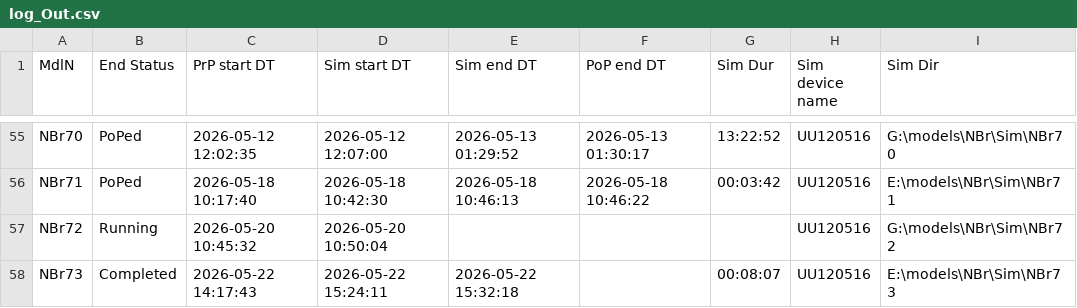
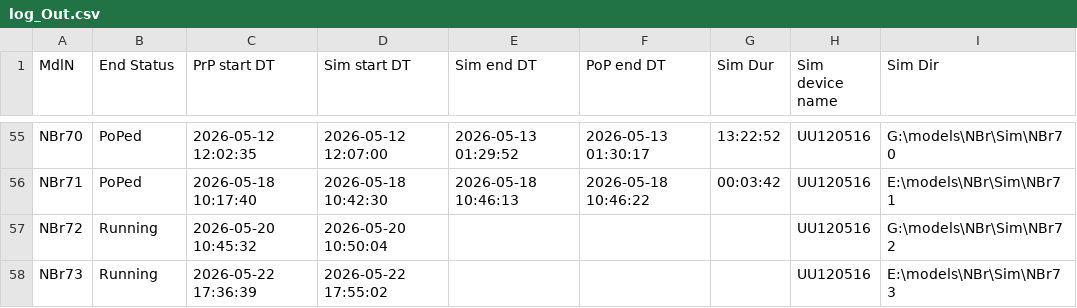
Before and after one commit to Ydrolog/WS_Mdl, a CSV file: Mng/log_Out.csv, drawn as a sheet; only a part is shown, gaps mark what is left out; the diff names each change by its address in the sheet, - before the commit and + after, or states it on an @@ line.

Commit message:
NBr73 started (convergence failing) + a bit of cleanup
obs.py: uses add_Pkg instead of many lines
prep.py: SFR_settings moved to sfr/prsimp.py
+ less important details

```diff
--- a/Mng/log_Out.csv
+++ b/Mng/log_Out.csv
-B58 (End Status): Completed
+B58 (End Status): Running
-C58 (PrP start DT): 2026-05-22 14:17:43
+C58 (PrP start DT): 2026-05-22 17:36:39
-D58 (Sim start DT): 2026-05-22 15:24:11
+D58 (Sim start DT): 2026-05-22 17:55:02
-E58 (Sim end DT): 2026-05-22 15:32:18
+E58 (Sim end DT): (empty)
-G58 (Sim Dur): 00:08:07
+G58 (Sim Dur): (empty)
```
Also changed, not shown: Mng/log_Cfg.csv, 8 other files.
